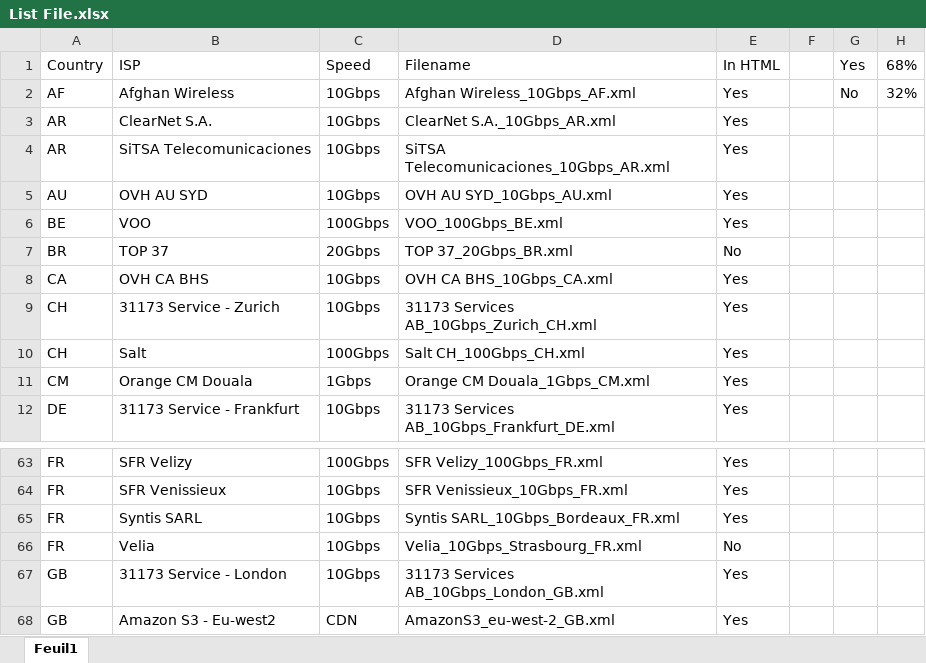
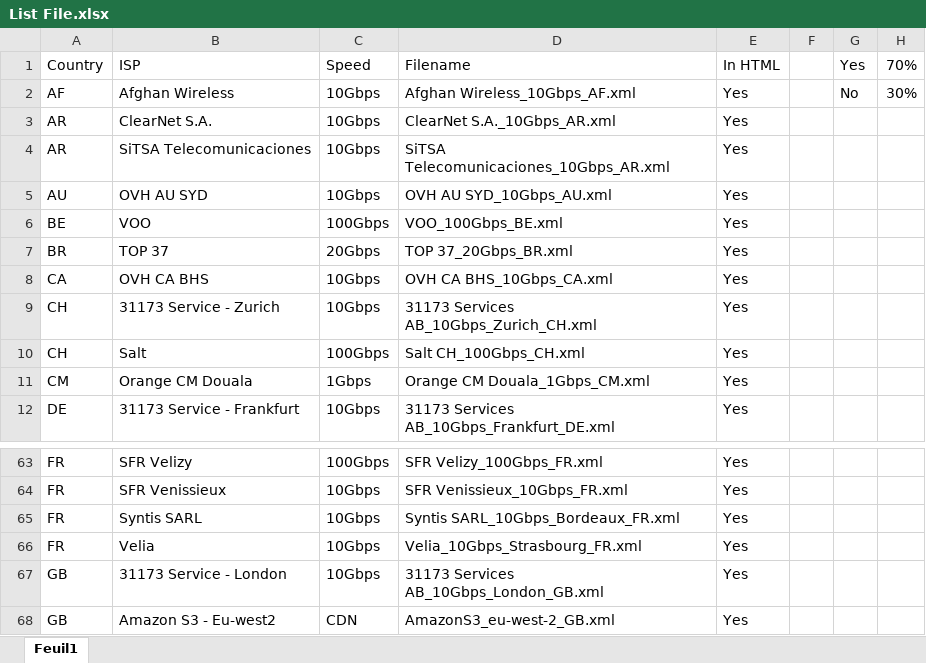
Before and after one commit to francisuk1989/script-nsg, an Excel workbook: httpget/List File.xlsx, sheet Feuil1, drawn as a sheet; only a part is shown, gaps mark what is left out; values as stored, in another font and other column widths than the file's, no borders; charts and pictures and conditional formats not drawn; the diff names each change by its address in the sheet, - before the commit and + after, or states it on an @@ line.

```diff
--- a/httpget/List File.xlsx (sheet Feuil1)
+++ b/httpget/List File.xlsx (sheet Feuil1)
-H1: 68%
+H1: 70%
-H2: 32%
+H2: 30%
-E7: No
+E7: Yes
-E66: No
+E66: Yes
```
Also changed, not shown: charts or pictures, 2 other files.
